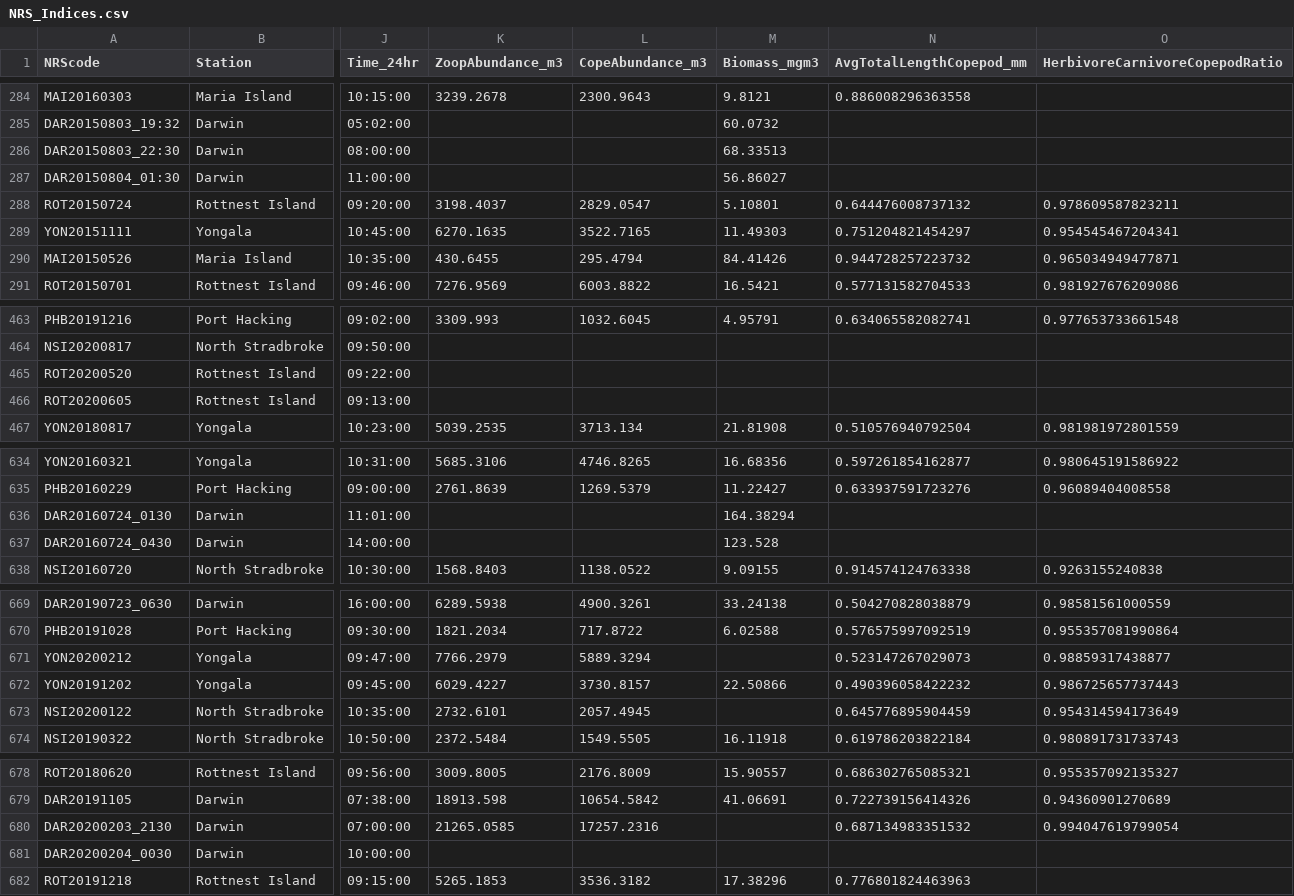
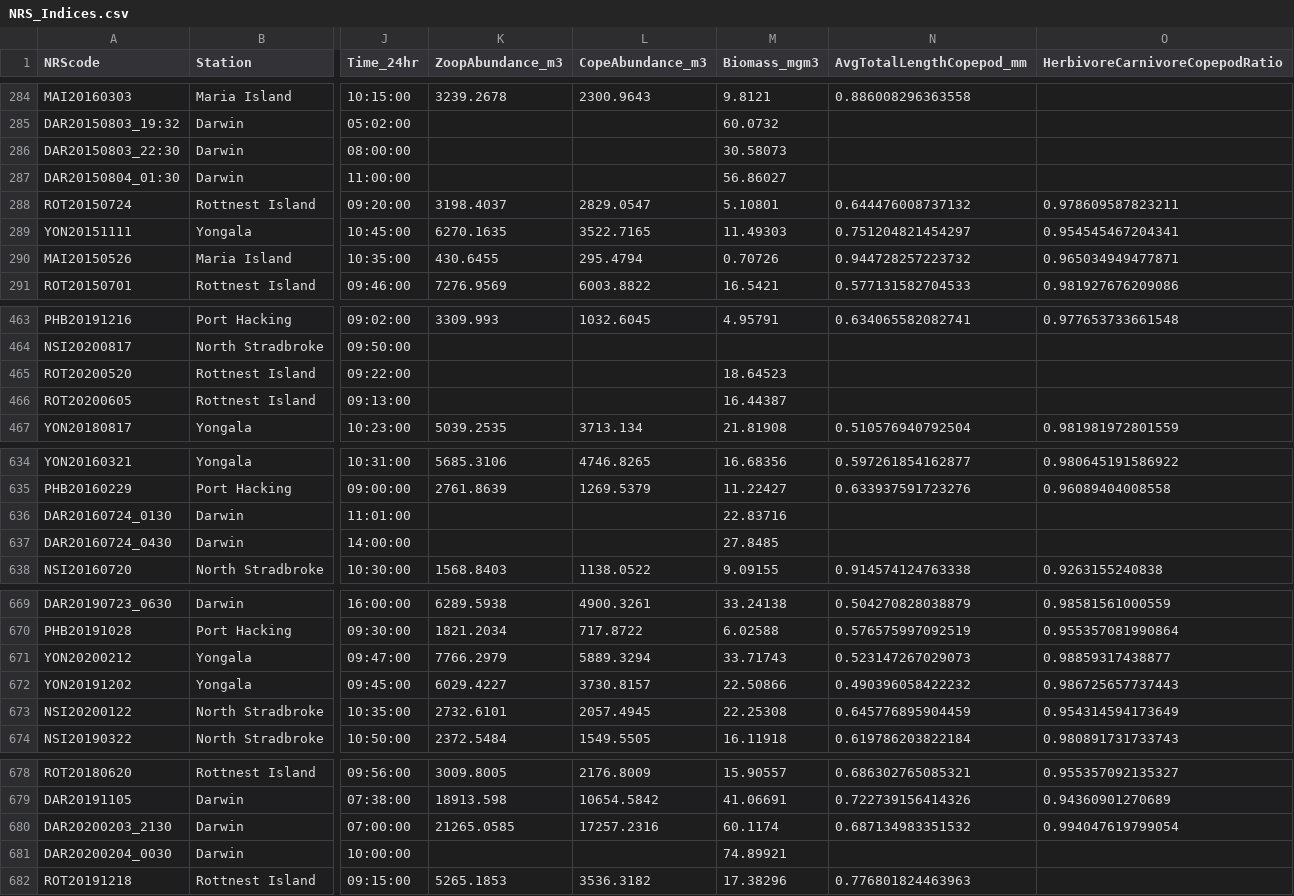
Before and after one commit to reriksen/IMOS_Toolbox, a CSV file: Plankton/Output/NRS_Indices.csv, drawn as a sheet; only a part is shown, gaps mark what is left out; the diff covers the shown part only; the diff names each change by its address in the sheet, - before the commit and + after, or states it on an @@ line.

```diff
--- a/Plankton/Output/NRS_Indices.csv
+++ b/Plankton/Output/NRS_Indices.csv
-M286 (Biomass_mgm3): 68.33513
+M286 (Biomass_mgm3): 30.58073
-M290 (Biomass_mgm3): 84.41426
+M290 (Biomass_mgm3): 0.70726
-M465 (Biomass_mgm3): (empty)
+M465 (Biomass_mgm3): 18.64523
-M466 (Biomass_mgm3): (empty)
+M466 (Biomass_mgm3): 16.44387
-M636 (Biomass_mgm3): 164.38294
+M636 (Biomass_mgm3): 22.83716
-M637 (Biomass_mgm3): 123.528
+M637 (Biomass_mgm3): 27.8485
-M671 (Biomass_mgm3): (empty)
+M671 (Biomass_mgm3): 33.71743
-M673 (Biomass_mgm3): (empty)
+M673 (Biomass_mgm3): 22.25308
-M680 (Biomass_mgm3): (empty)
+M680 (Biomass_mgm3): 60.1174
-M681 (Biomass_mgm3): (empty)
+M681 (Biomass_mgm3): 74.89921
```
Also changed, not shown: 29 edited cells elsewhere in this file, 1 other file.
